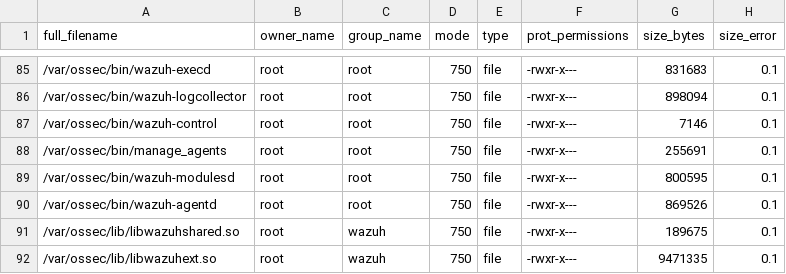
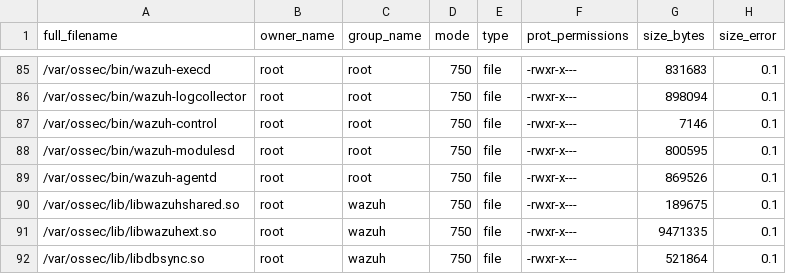
Before and after one commit to wazuh/wazuh, a CSV file: .github/actions/check_files/rpm5_linux_agent_amd64.csv, drawn as a sheet; only a part is shown, gaps mark what is left out; the shorter side is filled out with more unchanged rows.

```diff
--- a/.github/actions/check_files/rpm5_linux_agent_amd64.csv
+++ b/.github/actions/check_files/rpm5_linux_agent_amd64.csv
@@ -87,3 +87,2 @@ full_filename,owner_name,group_name,mode,type,prot_permissions,size_bytes,size_e
 /var/ossec/bin/wazuh-control,root,root,750,file,-rwxr-x---,7146,0.1
-/var/ossec/bin/manage_agents,root,root,750,file,-rwxr-x---,255691,0.1
 /var/ossec/bin/wazuh-modulesd,root,root,750,file,-rwxr-x---,800595,0.1
```
Also changed, not shown: .github/actions/check_files/deb_linux_agent_amd64.csv, .github/actions/check_files/deb_linux_agent_i386.csv, 9 other files.
